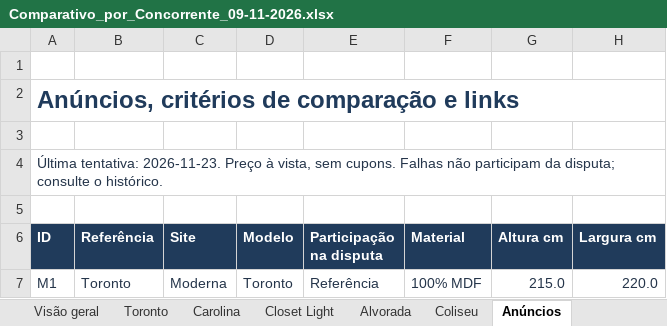
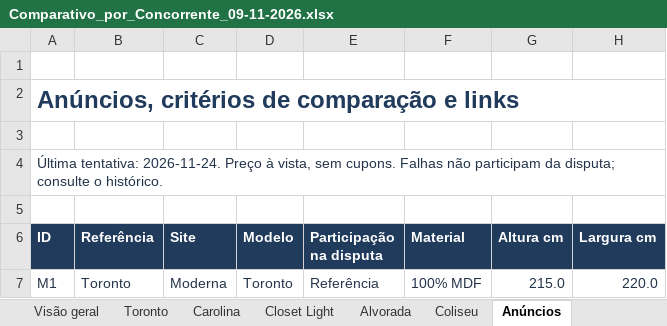
Before and after one commit to modernaamobilia/monitoramento-concorrencia-moderna, an Excel workbook: Comparativo_por_Concorrente_09-11-2026.xlsx, sheet Anúncios, drawn as a sheet; only a part is shown; values as stored, in another font and other column widths than the file's, no borders; table styles not drawn; the diff names each change by its address in the sheet, - before the commit and + after, or states it on an @@ line.

```diff
--- a/Comparativo_por_Concorrente_09-11-2026.xlsx (sheet Anúncios)
+++ b/Comparativo_por_Concorrente_09-11-2026.xlsx (sheet Anúncios)
-A4 (ID): Última tentativa: 2026-11-23. Preço à…
+A4 (ID): Última tentativa: 2026-11-24. Preço à…
```
Also changed, not shown: sheet Histórico, sheet Base de cálculo, sheet Situação da coleta, sheet Coliseu, sheet Closet Light, sheet Carolina, 3 more sheets, 6 other files.
